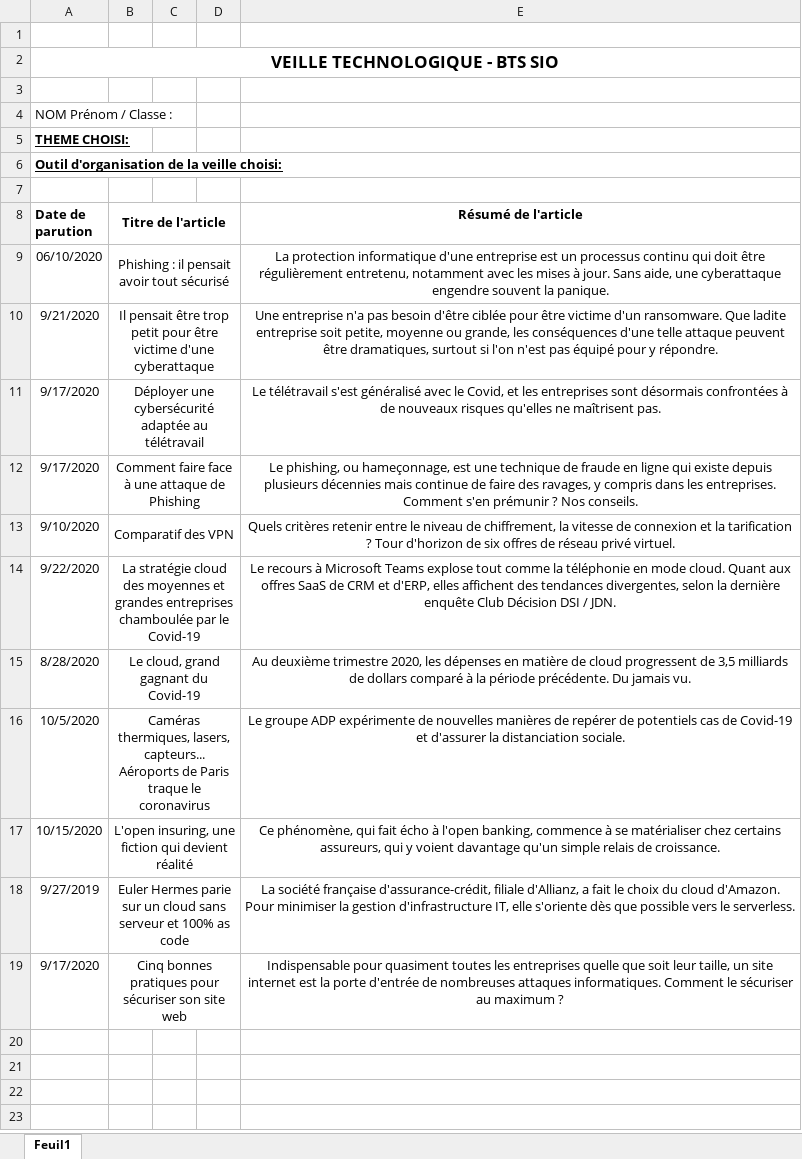
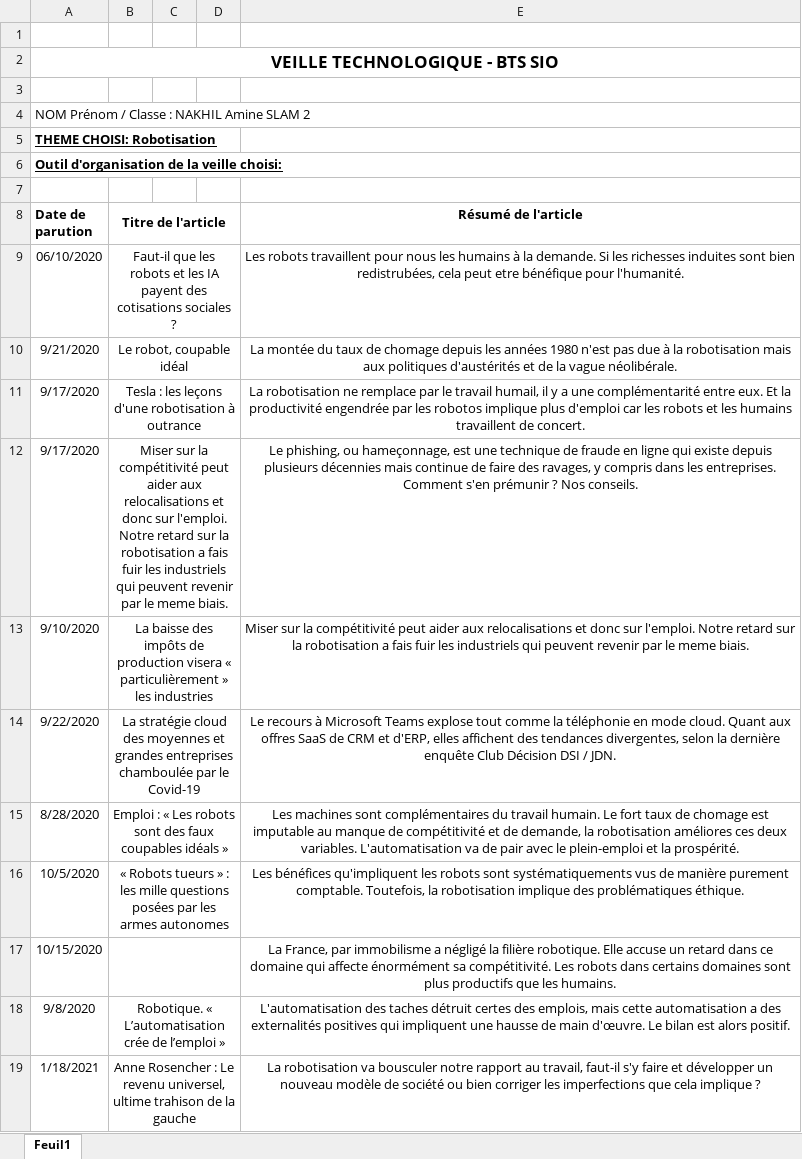
Before and after one commit to Amine372/veille_technologique, an Excel workbook: assets/televerssements/Tableau de suivi de veille technologique BTS SIO NAKHIL.xlsx, sheet Feuil1, drawn as a sheet; values as stored, in another font and other column widths than the file's, no borders; removed rows and columns are numbered as before the commit, all else as after; the diff names each change by its address in the sheet, - before the commit and + after, or states it on an @@ line.

```diff
--- a/assets/televerssements/Tableau de suivi de veille technologique BTS SIO NAKHIL.xlsx (sheet Feuil1)
+++ b/assets/televerssements/Tableau de suivi de veille technologique BTS SIO NAKHIL.xlsx (sheet Feuil1)
-A4 (Date de parution): NOM Prénom / Classe :
+A4 (Date de parution): NOM Prénom / Classe : NAKHIL Amine SLAM 2
-A5 (Date de parution): THEME CHOISI:
+A5 (Date de parution): THEME CHOISI: Robotisation
-B9 (Titre de l'article): Phishing : il pensait avoir tout sécurisé
+B9 (Titre de l'article): Faut-il que les robots et les IA payent des cotisations sociales ?
-E9 (Résumé de l'article): La protection informatique d'une entreprise est un processus continu qui doit être régulièrement entretenu, notamment avec les mises à jour. Sans aide, une cyberattaque engendre souvent la panique.
+E9 (Résumé de l'article): Les robots travaillent pour nous les humains à la demande. Si les richesses induites sont bien redistrubées, cela peut etre bénéfique pour l'humanité.
-B10 (Titre de l'article): Il pensait être trop petit pour être victime d'une cyberattaque
+B10 (Titre de l'article): Le robot, coupable idéal
-E10 (Résumé de l'article): Une entreprise n'a pas besoin d'être ciblée pour être victime d'un ransomware. Que ladite entreprise soit petite, moyenne ou grande, les conséquences d'une telle attaque peuvent être dramatiques, surtout si l'on n'est pas équipé pour y répondre.
+E10 (Résumé de l'article): La montée du taux de chomage depuis les années 1980 n'est pas due à la robotisation mais aux politiques d'austérités et de la vague néolibérale.
-B11 (Titre de l'article): Déployer une cybersécurité adaptée au télétravail
+B11 (Titre de l'article): Tesla : les leçons d'une robotisation à outrance
-E11 (Résumé de l'article): Le télétravail s'est généralisé avec le Covid, et les entreprises sont désormais confrontées à de nouveaux risques qu'elles ne maîtrisent pas.
+E11 (Résumé de l'article): La robotisation ne remplace par le travail humail, il y a une complémentarité entre eux. Et la productivité engendrée par les robotos implique plus d'emploi car les robots et les humains travaillent de concert.
-B12 (Titre de l'article): Comment faire face à une attaque de Phishing
+B12 (Titre de l'article): Miser sur la compétitivité peut aider aux relocalisations et donc sur l'emploi. Notre retard sur la robotisation a fais fuir les industriels qui peuvent revenir par le meme biais.
-B13 (Titre de l'article): Comparatif des VPN
+B13 (Titre de l'article): La baisse des impôts de production visera « particulièrement » les industries
-E13 (Résumé de l'article): Quels critères retenir entre le niveau de chiffrement, la vitesse de connexion et la tarification ? Tour d'horizon de six offres de réseau privé virtuel.
+E13 (Résumé de l'article): Miser sur la compétitivité peut aider aux relocalisations et donc sur l'emploi. Notre retard sur la robotisation a fais fuir les industriels qui peuvent revenir par le meme biais.
-B15 (Titre de l'article): Le cloud, grand gagnant du Covid-19
+B15 (Titre de l'article): Emploi : « Les robots sont des faux coupables idéals »
-E15 (Résumé de l'article): Au deuxième trimestre 2020, les dépenses en matière de cloud progressent de 3,5 milliards de dollars comparé à la période précédente. Du jamais vu.
+E15 (Résumé de l'article): Les machines sont complémentaires du travail humain. Le fort taux de chomage est imputable au manque de compétitivité et de demande, la robotisation améliores ces deux variables. L'automatisation va de pair avec le plein-emploi et la prospérité.
-B16 (Titre de l'article): Caméras thermiques, lasers, capteurs... Aéroports de Paris traque le coronavirus
+B16 (Titre de l'article): « Robots tueurs » : les mille questions posées par les armes autonomes
-E16 (Résumé de l'article): Le groupe ADP expérimente de nouvelles manières de repérer de potentiels cas de Covid-19 et d'assurer la distanciation sociale.
+E16 (Résumé de l'article): Les bénéfices qu'impliquent les robots sont systématiquements vus de manière purement comptable. Toutefois, la robotisation implique des problématiques éthique.
-B17 (Titre de l'article): L'open insuring, une fiction qui devient réalité
+B17 (Titre de l'article): (empty)
-E17 (Résumé de l'article): Ce phénomène, qui fait écho à l'open banking, commence à se matérialiser chez certains assureurs, qui y voient davantage qu'un simple relais de croissance.
+E17 (Résumé de l'article): La France, par immobilisme a négligé la filière robotique. Elle accuse un retard dans ce domaine qui affecte énormément sa compétitivité. Les robots dans certains domaines sont plus productifs que les humains.
-row 18: 9/27/2019 | Euler Hermes parie sur un cloud sans serveur et 100% as code |  |  | La société française d'assurance-crédit, filiale d'Allianz, a fait le choix du cloud d'Amazon. Pour minimiser la gestion d'infrastructure IT, elle s'oriente dès que possible vers le serverless.
-row 19: 9/17/2020 | Cinq bonnes pratiques pour sécuriser son site web |  |  | Indispensable pour quasiment toutes les entreprises quelle que soit leur taille, un site internet est la porte d'entrée de nombreuses attaques informatiques. Comment le sécuriser au maximum ?
+row 18: 9/8/2020 | Robotique. « L’automatisation crée de l’emploi » |  |  | L'automatisation des taches détruit certes des emplois, mais cette automatisation a des externalités positives qui impliquent une hausse de main d'œuvre. Le bilan est alors positif.
+row 19: 1/18/2021 | Anne Rosencher : Le revenu universel, ultime trahison de la gauche |  |  | La robotisation va bousculer notre rapport au travail, faut-il s'y faire et développer un nouveau modèle de société ou bien corriger les imperfections que cela implique ?
```
Also changed, not shown: 1 other file.
